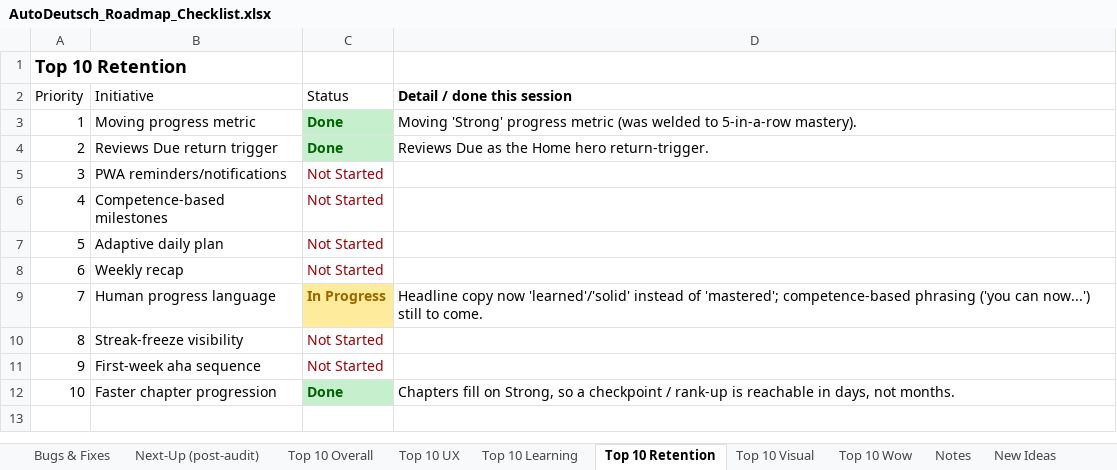
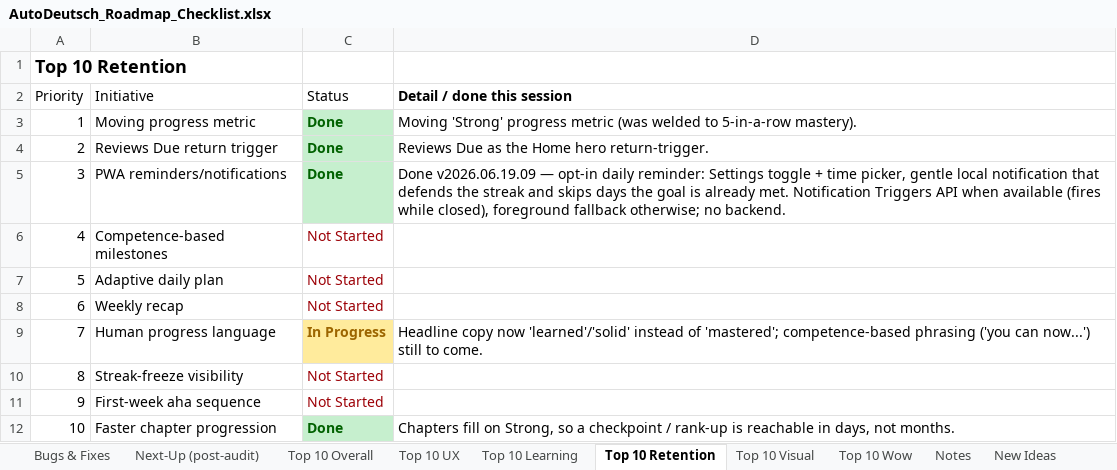
Before and after one commit to jackj-prog/AutoDeutsch, an Excel workbook: AutoDeutsch_Roadmap_Checklist.xlsx, sheet Top 10 Retention, drawn as a sheet; values as stored, in another font and other column widths than the file's, no borders; the diff names each change by its address in the sheet, - before the commit and + after, or states it on an @@ line.

```diff
--- a/AutoDeutsch_Roadmap_Checklist.xlsx (sheet Top 10 Retention)
+++ b/AutoDeutsch_Roadmap_Checklist.xlsx (sheet Top 10 Retention)
-C5 (Status): Not Started
+C5 (Status): Done
@@ C5 fill: none → #C6EFCE, bold: off → on, text colour: #9C0006 → #006100 @@
-D5 (Detail / done this session): (empty)
+D5 (Detail / done this session): Done v2026.06.19.09 — opt-in daily reminder: Settings toggle + time picker, gentle local notification that defends the streak and skips days the goal is already met. Notification Triggers API when available (fires while closed), foreground fallback otherwise; no backend.
```
Also changed, not shown: sheet Next-Up (post-audit), sheet Notes.
